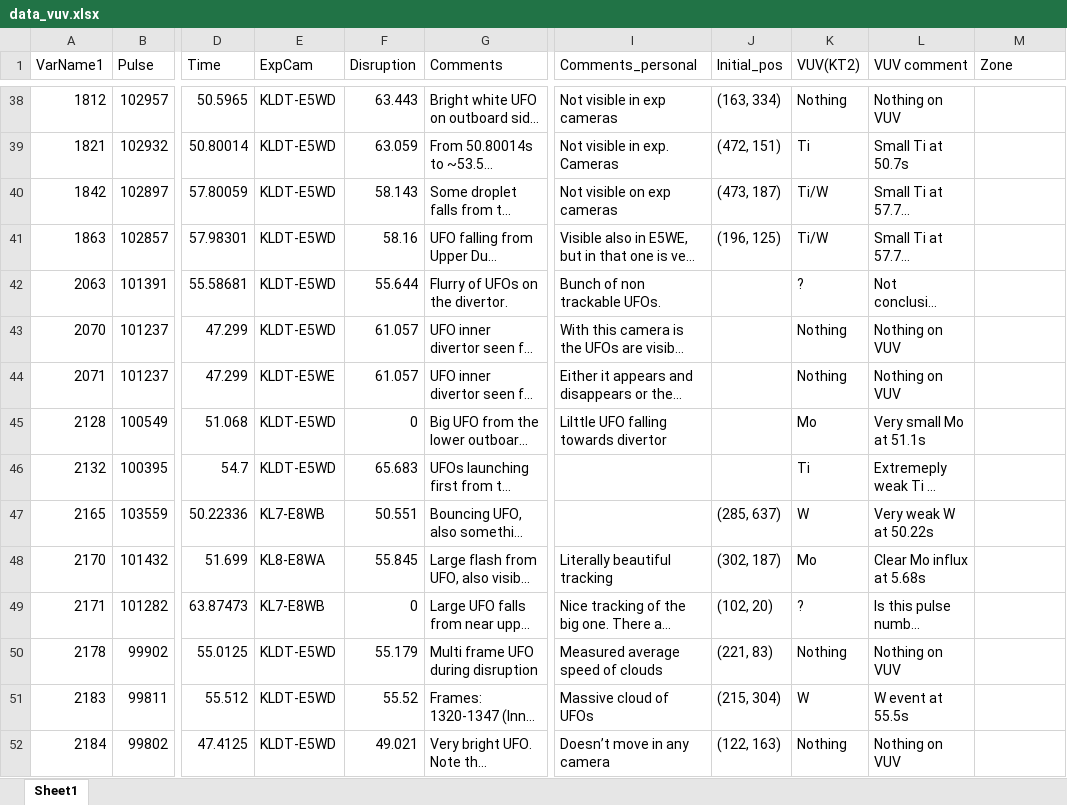
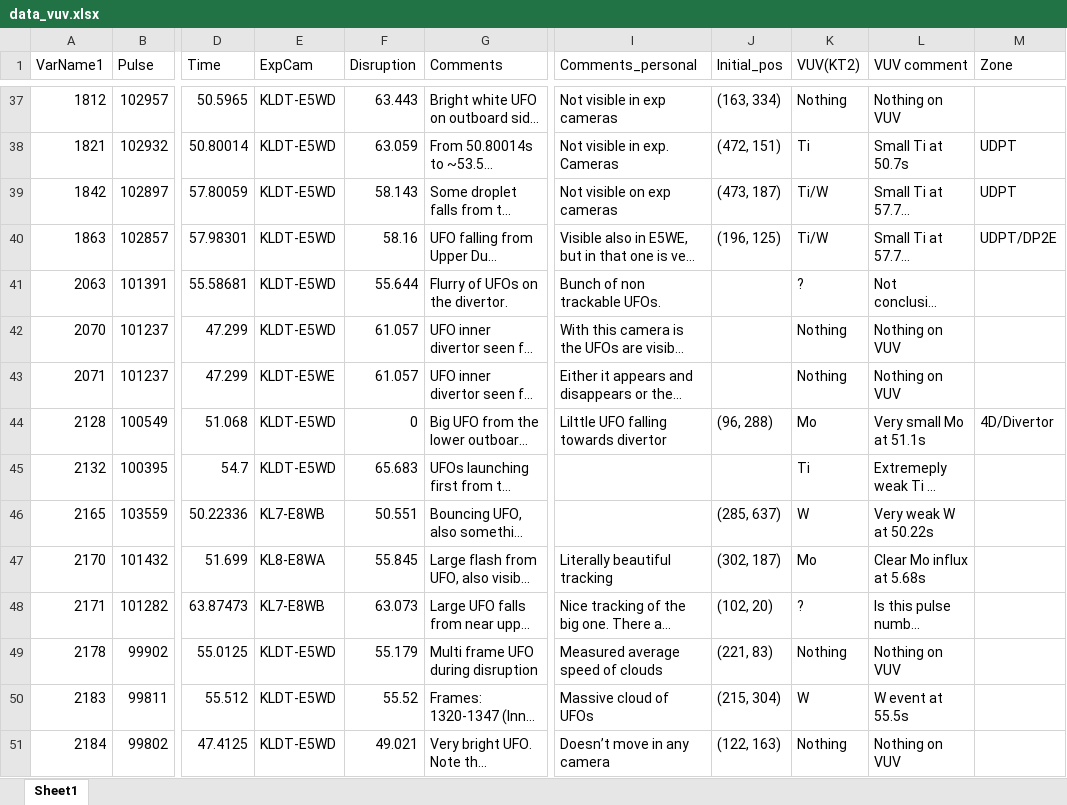
Before and after one commit to agganz/UFOs, an Excel workbook: data/data_vuv.xlsx, sheet Sheet1, drawn as a sheet; only a part is shown, gaps mark what is left out; long unchanged cells end in …; values as stored, in another font and other column widths than the file's, no borders; addresses are those after the commit; the diff covers the shown part only; the diff names each change by its address in the sheet, - before the commit and + after, or states it on an @@ line.

Commit message:
Added info in Zone

```diff
--- a/data/data_vuv.xlsx (sheet Sheet1)
+++ b/data/data_vuv.xlsx (sheet Sheet1)
-M38:M39 (Zone): (empty)
+M38:M39 (Zone): UDPT
-M40 (Zone): (empty)
+M40 (Zone): UDPT/DP2E
-J44 (Initial_pos): (empty)
+J44 (Initial_pos): (96, 288)
-M44 (Zone): (empty)
+M44 (Zone): 4D/Divertor
-F48 (Disruption): 0
+F48 (Disruption): 63.073
```
Also changed, not shown: 7 added rows, 1 removed row and 25 edited cells elsewhere in this sheet, 1 other file.
